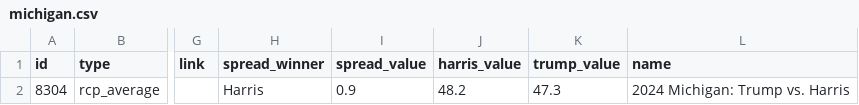
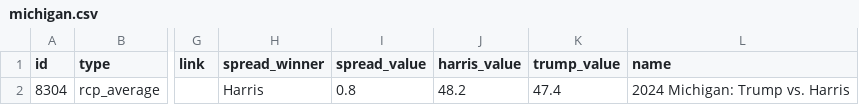
Before and after one commit to stiles/polls, a CSV file: data/polls_avg/michigan.csv, drawn as a sheet; only a part is shown, gaps mark what is left out; the diff names each change by its address in the sheet, - before the commit and + after, or states it on an @@ line.

```diff
--- a/data/polls_avg/michigan.csv
+++ b/data/polls_avg/michigan.csv
-I2 (spread_value): 0.9
+I2 (spread_value): 0.8
-K2 (trump_value): 47.3
+K2 (trump_value): 47.4
```
Also changed, not shown: data/polls/michigan.csv, 9 other files.
